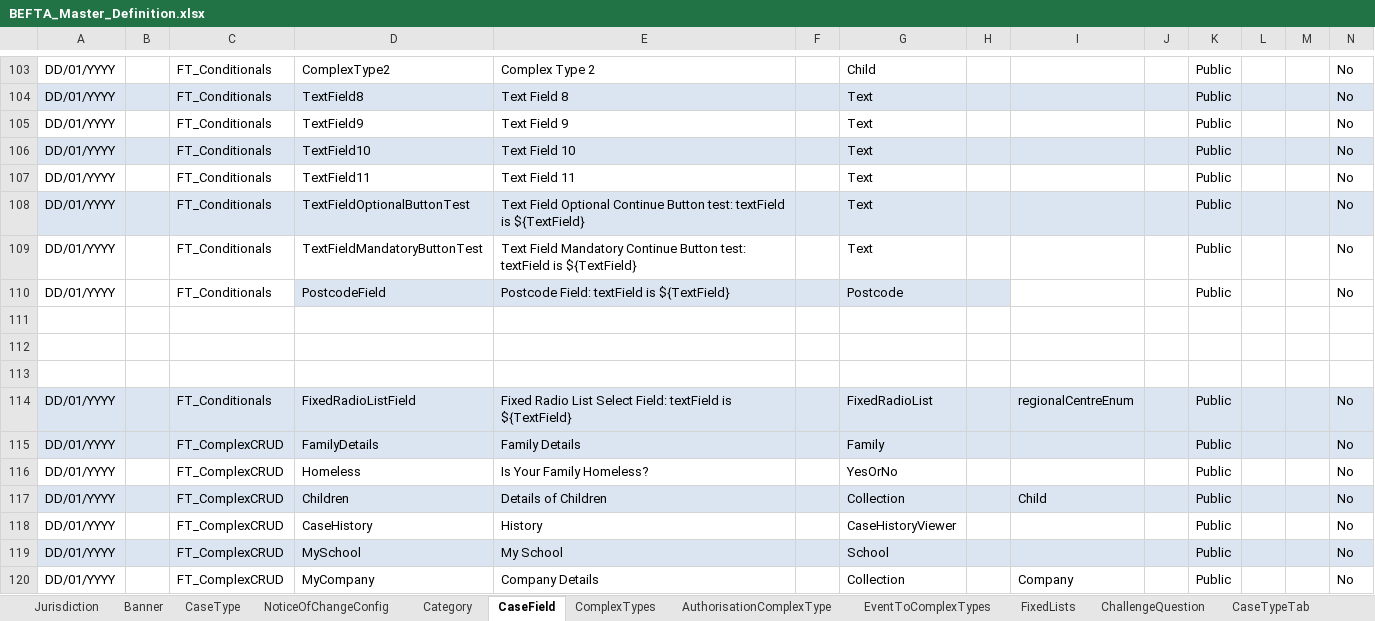
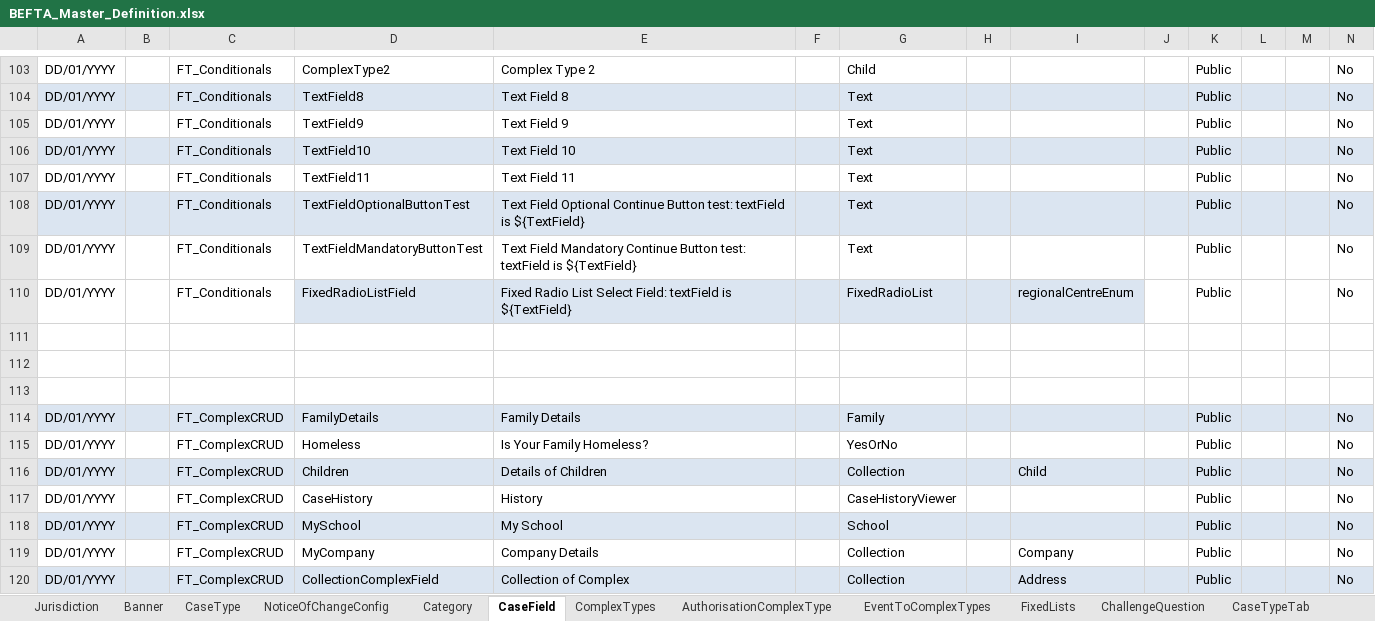
Before and after one commit to hmcts/befta-fw, an Excel workbook: src/main/resources/uk/gov/hmcts/befta/dse/ccd/definitions/excel/BEFTA_Master_Definition.xlsx, sheet CaseField, drawn as a sheet; only a part is shown, gaps mark what is left out; the shorter side is filled out with more unchanged rows; values as stored, in another font and other column widths than the file's, no borders; rows hold the shown columns only; the diff names each change by its address in the sheet, - before the commit and + after, or states it on an @@ line.

Commit message:
RDM-7535: Test Fixed Radio List field type

```diff
--- a/src/main/resources/uk/gov/hmcts/befta/dse/ccd/definitions/excel/BEFTA_Master_Definition.xlsx (sheet CaseField)
+++ b/src/main/resources/uk/gov/hmcts/befta/dse/ccd/definitions/excel/BEFTA_Master_Definition.xlsx (sheet CaseField)
-D110: PostcodeField
+D110: FixedRadioListField
-E110: Postcode Field: textField…
+E110: Fixed Radio List Select Field: textField…
-G110: Postcode
+G110: FixedRadioList
-I110: (empty)
+I110: regionalCentreEnum
-I110 fill: none
+I110 fill: #DBE5F1
-row 114: DD/01/YYYY |  | FT_Conditionals | FixedRadioListField | Fixed Radio List Select Field: textField is ${TextField} |  | FixedRadioList |  | regionalCentreEnum |  | Public |  |  | No
```
Also changed, not shown: sheet AuthorisationCaseField, sheet CaseEventToFields.
